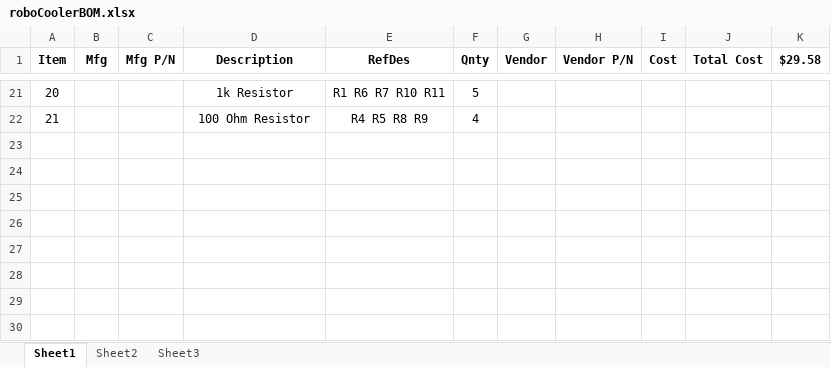
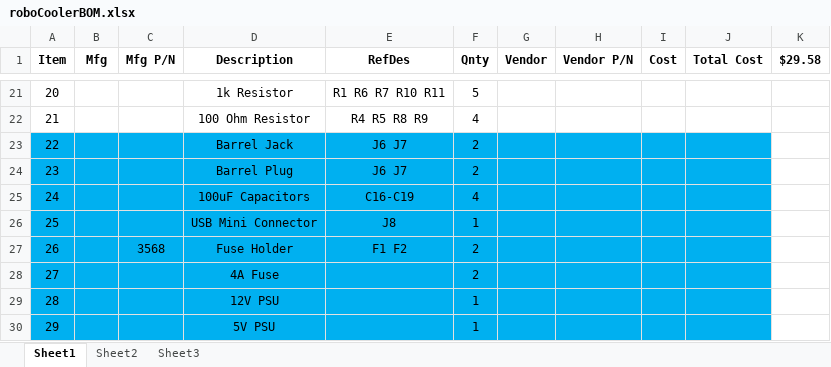
Before and after one commit to mldelibero/roboCooler, an Excel workbook: dwg/roboCoolerBOM.xlsx, sheet Sheet1, drawn as a sheet; only a part is shown, gaps mark what is left out; values as stored, in another font and other column widths than the file's, no borders; the diff names each change by its address in the sheet, - before the commit and + after, or states it on an @@ line.

```diff
--- a/dwg/roboCoolerBOM.xlsx (sheet Sheet1)
+++ b/dwg/roboCoolerBOM.xlsx (sheet Sheet1)
+row 23: 22 |  |  | Barrel Jack | J6 J7 | 2
+row 24: 23 |  |  | Barrel Plug | J6 J7 | 2
+row 25: 24 |  |  | 100uF Capacitors | C16-C19 | 4
+row 26: 25 |  |  | USB Mini Connector | J8 | 1
+row 27: 26 |  | 3568 | Fuse Holder | F1 F2 | 2
+row 28: 27 |  |  | 4A Fuse |  | 2
+row 29: 28 |  |  | 12V PSU |  | 1
+row 30: 29 |  |  | 5V PSU |  | 1
```
Also changed, not shown: formulas that keep their value, 3 other files.
